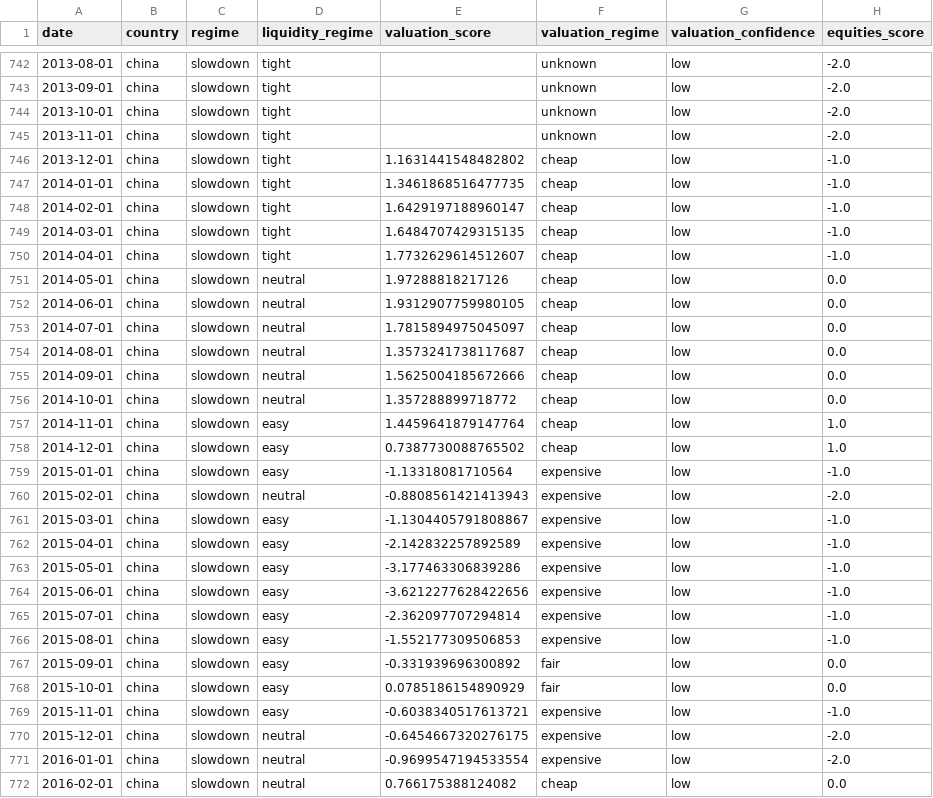
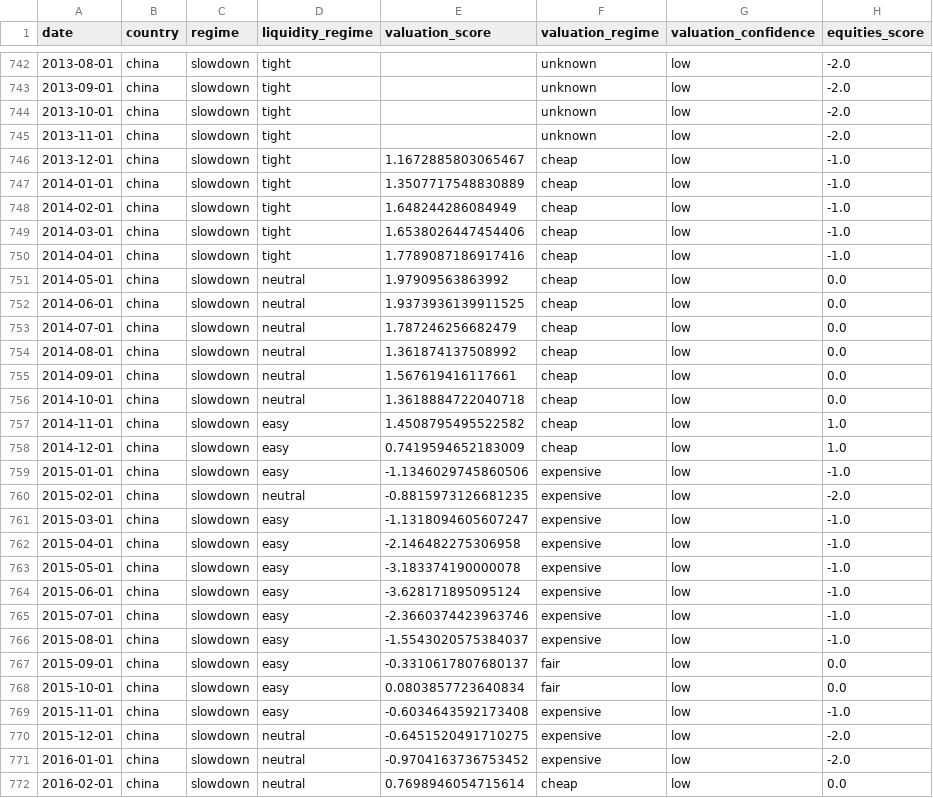
Before and after one commit to Ethan4Zhou/Global-Macro-Monitor, a CSV file: data/processed/china_asset_preferences.csv, drawn as a sheet; only a part is shown, gaps mark what is left out; the diff covers the shown part only; the diff names each change by its address in the sheet, - before the commit and + after, or states it on an @@ line.

```diff
--- a/data/processed/china_asset_preferences.csv
+++ b/data/processed/china_asset_preferences.csv
-E746 (valuation_score): 1.1631441548482802
+E746 (valuation_score): 1.1672885803065467
-E747 (valuation_score): 1.3461868516477735
+E747 (valuation_score): 1.3507717548830889
-E748 (valuation_score): 1.6429197188960147
+E748 (valuation_score): 1.648244286084949
-E749 (valuation_score): 1.6484707429315135
+E749 (valuation_score): 1.6538026447454406
-E750 (valuation_score): 1.7732629614512607
+E750 (valuation_score): 1.7789087186917416
-E751 (valuation_score): 1.97288818217126
+E751 (valuation_score): 1.97909563863992
-E752 (valuation_score): 1.9312907759980105
+E752 (valuation_score): 1.9373936139911525
-E753 (valuation_score): 1.7815894975045097
+E753 (valuation_score): 1.787246256682479
-E754 (valuation_score): 1.3573241738117687
+E754 (valuation_score): 1.361874137508992
-E755 (valuation_score): 1.5625004185672666
+E755 (valuation_score): 1.567619416117661
-E756 (valuation_score): 1.357288899718772
+E756 (valuation_score): 1.3618884722040718
-E757 (valuation_score): 1.4459641879147764
+E757 (valuation_score): 1.4508795495522582
-E758 (valuation_score): 0.7387730088765502
+E758 (valuation_score): 0.7419594652183009
-E759 (valuation_score): -1.13318081710564
+E759 (valuation_score): -1.1346029745860506
-E760 (valuation_score): -0.8808561421413943
+E760 (valuation_score): -0.8815973126681235
-E761 (valuation_score): -1.1304405791808867
+E761 (valuation_score): -1.1318094605607247
-E762 (valuation_score): -2.142832257892589
+E762 (valuation_score): -2.146482275306958
-E763 (valuation_score): -3.177463306839286
+E763 (valuation_score): -3.183374190000078
-E764 (valuation_score): -3.6212277628422656
+E764 (valuation_score): -3.628171895095124
-E765 (valuation_score): -2.362097707294814
+E765 (valuation_score): -2.3660374423963746
-E766 (valuation_score): -1.552177309506853
+E766 (valuation_score): -1.5543020575384037
-E767 (valuation_score): -0.331939696300892
+E767 (valuation_score): -0.3310617807680137
-E768 (valuation_score): 0.0785186154890929
+E768 (valuation_score): 0.0803857723640834
-E769 (valuation_score): -0.6038340517613721
+E769 (valuation_score): -0.6034643592173408
-E770 (valuation_score): -0.6454667320276175
+E770 (valuation_score): -0.6451520491710275
-E771 (valuation_score): -0.9699547194533554
+E771 (valuation_score): -0.9704163736753452
-E772 (valuation_score): 0.766175388124082
+E772 (valuation_score): 0.7698946054715614
```
Also changed, not shown: 1 added row and 121 edited cells elsewhere in this file, data/processed/china_macro_features.csv, data/processed/china_macro_regimes.csv, 27 other files.
